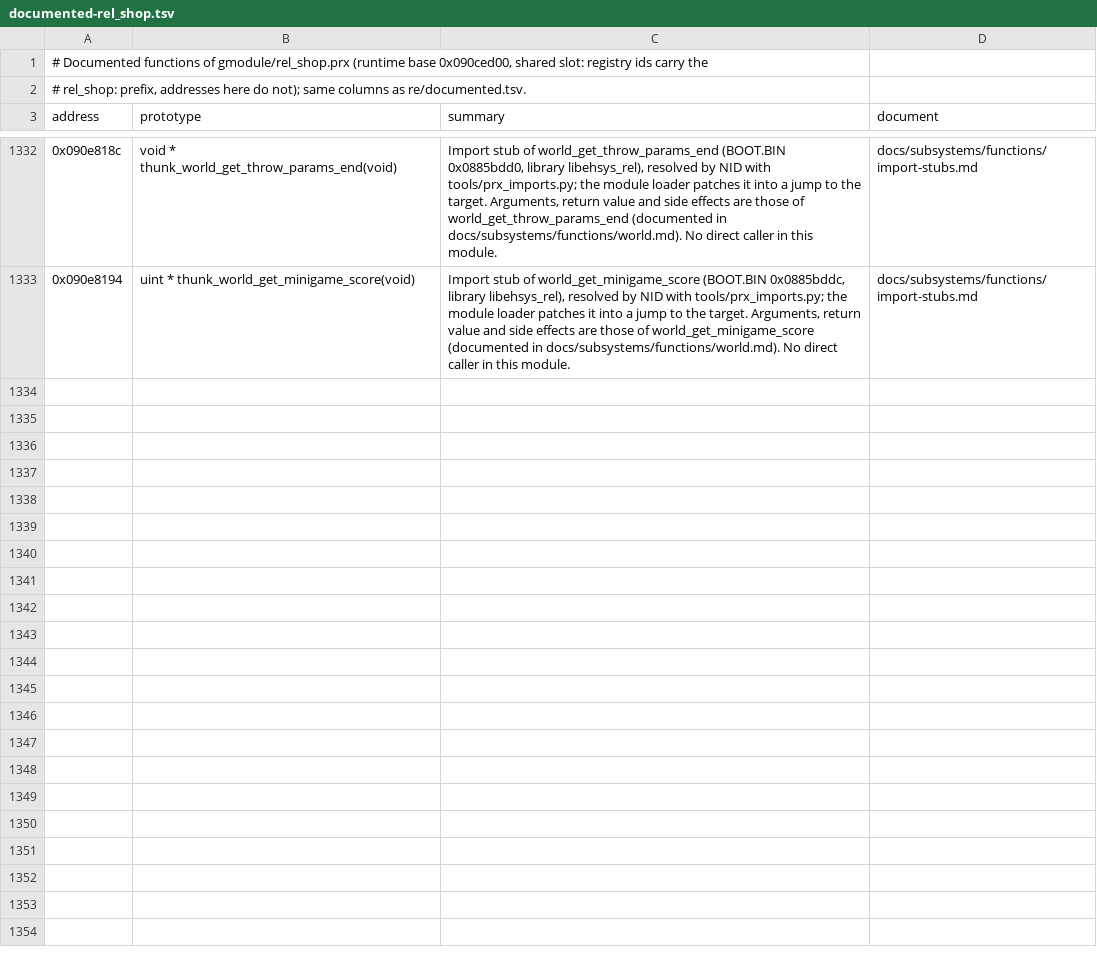
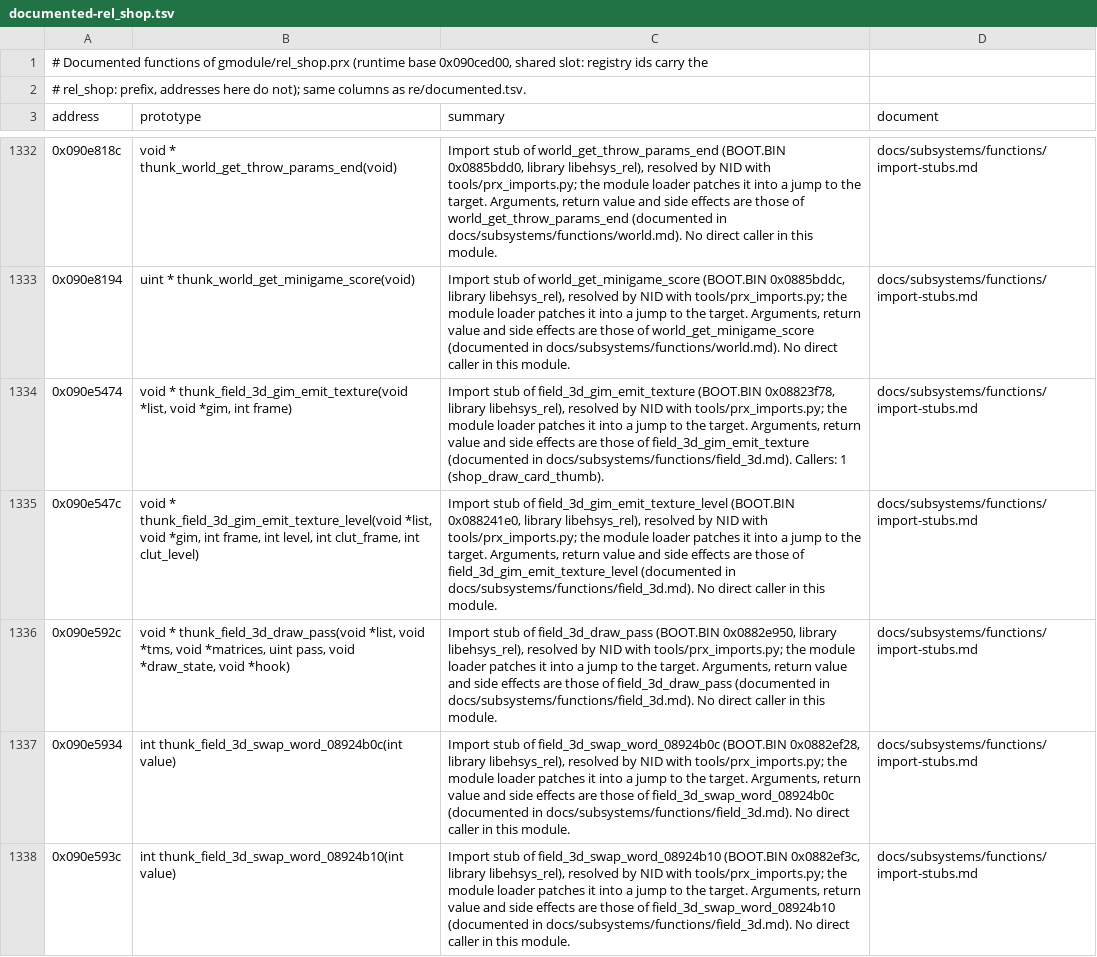
Before and after one commit to Tim-campy/ygo-gx-tagforce3-re, a TSV file: re/documented-rel_shop.tsv, drawn as a sheet; only a part is shown, gaps mark what is left out; the diff covers the shown part only.

```diff
--- a/re/documented-rel_shop.tsv
+++ b/re/documented-rel_shop.tsv
@@ -1333 +1333,6 @@ address	prototype	summary	document
 0x090e8194	uint * thunk_world_get_minigame_score(void)	Import stub of world_get_minigame_score (BOOT.BIN 0x0885bddc, library libehsys_rel), resolved by NID with tools/prx_imports.py; the module loader patches it into a jump to the target. Arguments, return value and side effects are those of world_get_minigame_score (documented in docs/subsystems/functions/world.md). No direct caller in this module.	docs/subsystems/functions/import-stubs.md
+0x090e5474	void * thunk_field_3d_gim_emit_texture(void *list, void *gim, int frame)	Import stub of field_3d_gim_emit_texture (BOOT.BIN 0x08823f78, library libehsys_rel), resolved by NID with tools/prx_imports.py; the module loader patches it into a jump to the target. Arguments, return value and side effects are those of field_3d_gim_emit_texture (documented in docs/subsystems/functions/field_3d.md). Callers: 1 (shop_draw_card_thumb).	docs/subsystems/functions/import-stubs.md
+0x090e547c	void * thunk_field_3d_gim_emit_texture_level(void *list, void *gim, int frame, int level, int clut_frame, int clut_level)	Import stub of field_3d_gim_emit_texture_level (BOOT.BIN 0x088241e0, library libehsys_rel), resolved by NID with tools/prx_imports.py; the module loader patches it into a jump to the target. Arguments, return value and side effects are those of field_3d_gim_emit_texture_level (documented in docs/subsystems/functions/field_3d.md). No direct caller in this module.	docs/subsystems/functions/import-stubs.md
+0x090e592c	void * thunk_field_3d_draw_pass(void *list, void *tms, void *matrices, uint pass, void *draw_state, void *hook)	Import stub of field_3d_draw_pass (BOOT.BIN 0x0882e950, library libehsys_rel), resolved by NID with tools/prx_imports.py; the module loader patches it into a jump to the target. Arguments, return value and side effects are those of field_3d_draw_pass (documented in docs/subsystems/functions/field_3d.md). No direct caller in this module.	docs/subsystems/functions/import-stubs.md
+0x090e5934	int thunk_field_3d_swap_word_08924b0c(int value)	Import stub of field_3d_swap_word_08924b0c (BOOT.BIN 0x0882ef28, library libehsys_rel), resolved by NID with tools/prx_imports.py; the module loader patches it into a jump to the target. Arguments, return value and side effects are those of field_3d_swap_word_08924b0c (documented in docs/subsystems/functions/field_3d.md). No direct caller in this module.	docs/subsystems/functions/import-stubs.md
+0x090e593c	int thunk_field_3d_swap_word_08924b10(int value)	Import stub of field_3d_swap_word_08924b10 (BOOT.BIN 0x0882ef3c, library libehsys_rel), resolved by NID with tools/prx_imports.py; the module loader patches it into a jump to the target. Arguments, return value and side effects are those of field_3d_swap_word_08924b10 (documented in docs/subsystems/functions/field_3d.md). No direct caller in this module.	docs/subsystems/functions/import-stubs.md
```
Also changed, not shown: 5 added rows elsewhere in this file, re/documented-rel_deck.tsv, re/documented-rel_story.tsv, 11 other files.
